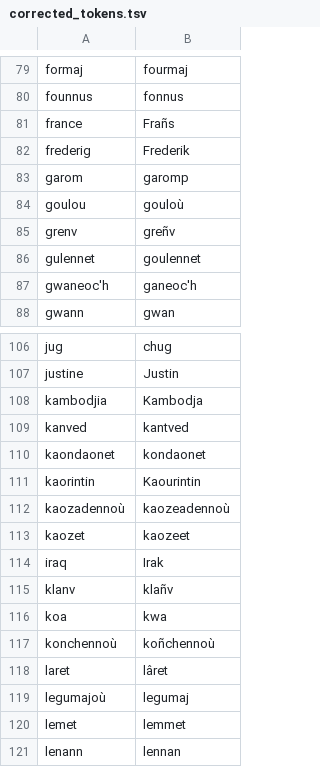
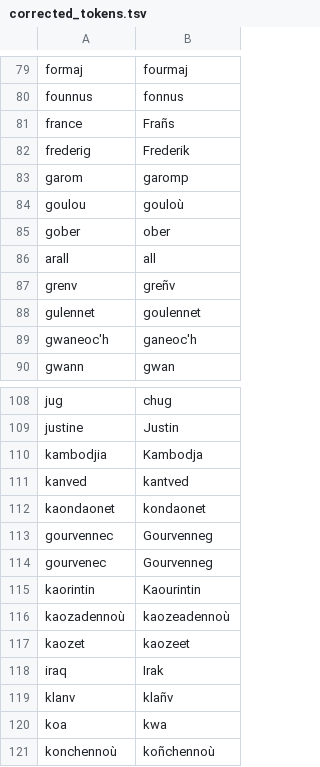
Before and after one commit to gweltou/ostilhou, a TSV file: ostilhou/dicts/corrected_tokens.tsv, drawn as a sheet; only a part is shown, gaps mark what is left out; the shorter side is filled out with more unchanged rows.

```diff
--- a/ostilhou/dicts/corrected_tokens.tsv
+++ b/ostilhou/dicts/corrected_tokens.tsv
@@ -84,2 +84,4 @@ garom	garomp
 goulou	gouloù
+gober	ober
+arall	all
 grenv	greñv
@@ -110,2 +112,4 @@ kanved	kantved
 kaondaonet	kondaonet
+gourvennec	Gourvenneg
+gourvenec	Gourvenneg
 kaorintin	Kaourintin
```
Also changed, not shown: ostilhou/asr/lexicon_add.tsv, ostilhou/dicts/proper_nouns_phon.tsv, 13 other files.
